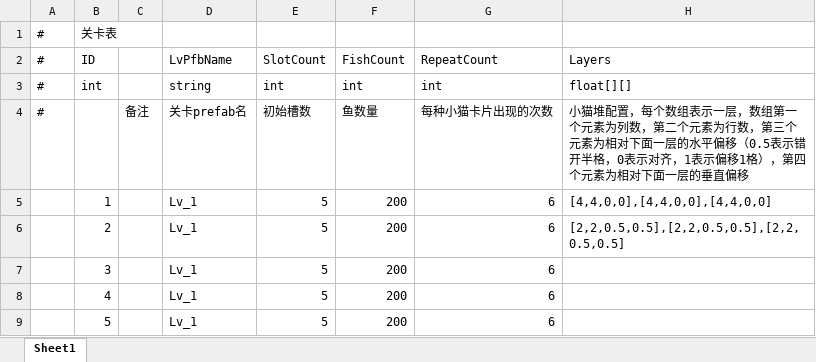
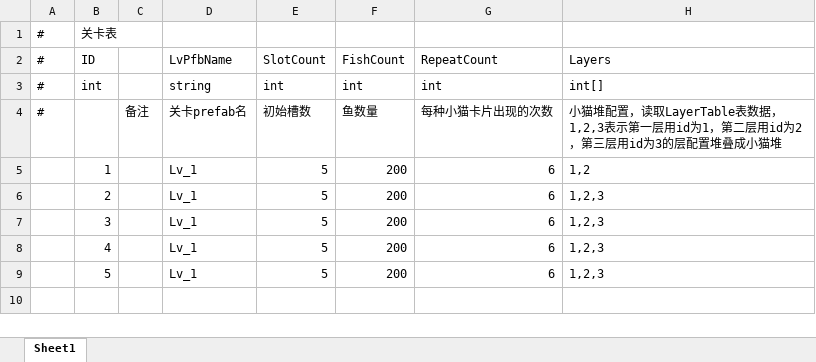
Before and after one commit to zgyunyunyunyun/CatsWorld, an Excel workbook: AAAGameData/DataTables/LevelTable.xlsx, sheet Sheet1, drawn as a sheet; values as stored, in another font and other column widths than the file's, no borders; the diff names each change by its address in the sheet, - before the commit and + after, or states it on an @@ line.

```diff
--- a/AAAGameData/DataTables/LevelTable.xlsx (sheet Sheet1)
+++ b/AAAGameData/DataTables/LevelTable.xlsx (sheet Sheet1)
-H3: float[][]
+H3: int[]
-H4: …堆配置，每个数组表示一层，数组第一个元素为列数，第二个元素为行数，第三个元素为相对下面一层的水平偏移（0.5表示错开半格，0表示对齐，1表示偏移1格），第四个元素为相对下面一层的垂直偏移
+H4: …堆配置，读取LayerTable表数据，1,2,3表示第一层用id为1，第二层用id为2，第三层用id为3的层配置堆叠成小猫堆
-H5: [4,4,0,0],[4,4,0,0],[4,4,0,0]
+H5: 1,2
-H6: [2,2,0.5,0.5],[2,2,0.5,0.5],[2,2,0.5,0.5]
+H6: 1,2,3
-H7:H9: (empty)
+H7:H9: 1,2,3
```
Also changed, not shown: 15 other files.
